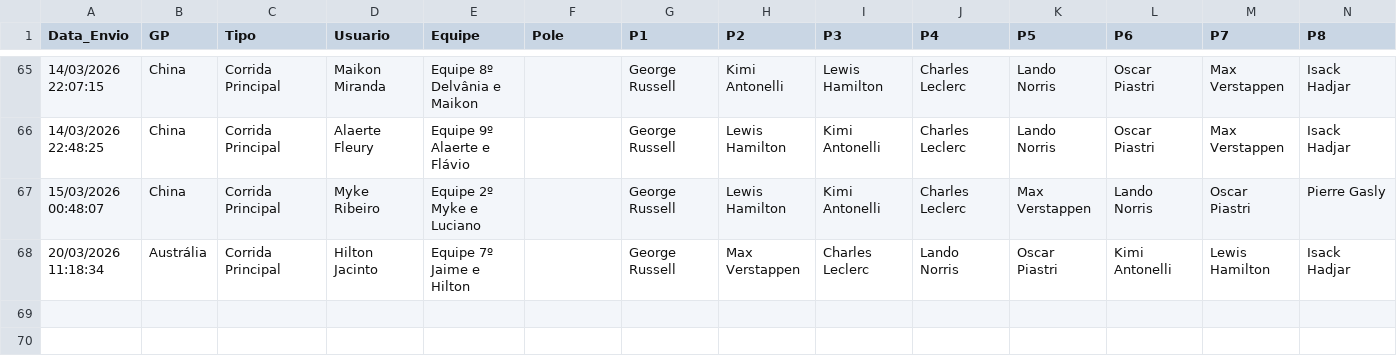
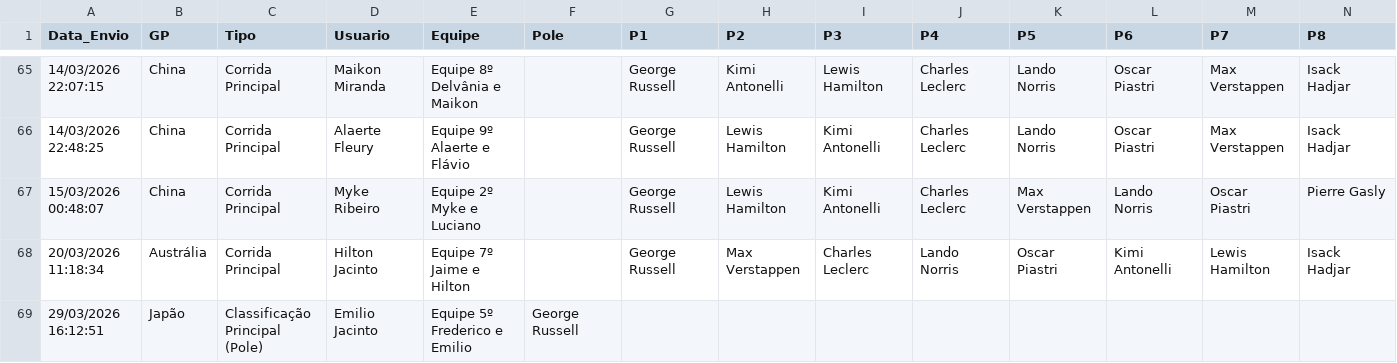
Before and after one commit to Brands14/bolao-f1-2026, a CSV file: palpites_permanentes_2026.csv, drawn as a sheet; only a part is shown, gaps mark what is left out; rows hold the shown columns only; the diff names each change by its address in the sheet, - before the commit and + after, or states it on an @@ line.

Commit message:
Atualizando registro no banco: palpites_permanentes_2026.csv

```diff
--- a/palpites_permanentes_2026.csv
+++ b/palpites_permanentes_2026.csv
+row 69: 29/03/2026 16:12:51 | Japão | Classificação Principal (Pole) | Emilio Jacinto | Equipe 5º Frederico e Emilio | George Russell
```
